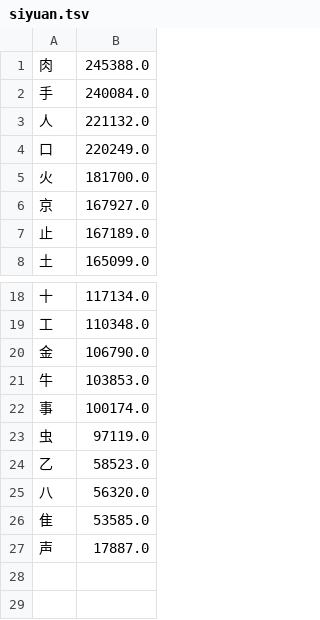
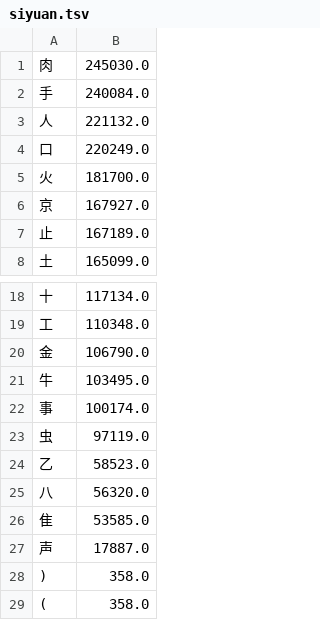
Before and after one commit to chenlin014/xinzheng, a TSV file: frequency/zone/siyuan.tsv, drawn as a sheet; only a part is shown, gaps mark what is left out.

```diff
--- a/frequency/zone/siyuan.tsv
+++ b/frequency/zone/siyuan.tsv
@@ -1,2 +1,2 @@
-肉	245388.0
+肉	245030.0
 手	240084.0
@@ -20,3 +20,3 @@
 金	106790.0
-牛	103853.0
+牛	103495.0
 事	100174.0
@@ -27 +27,3 @@
 声	17887.0
+)	358.0
+(	358.0
```
Also changed, not shown: frequency/zone/xingyi-jt.tsv, zg-scheme/siyuan/siyuan.tsv, 9 other files.
